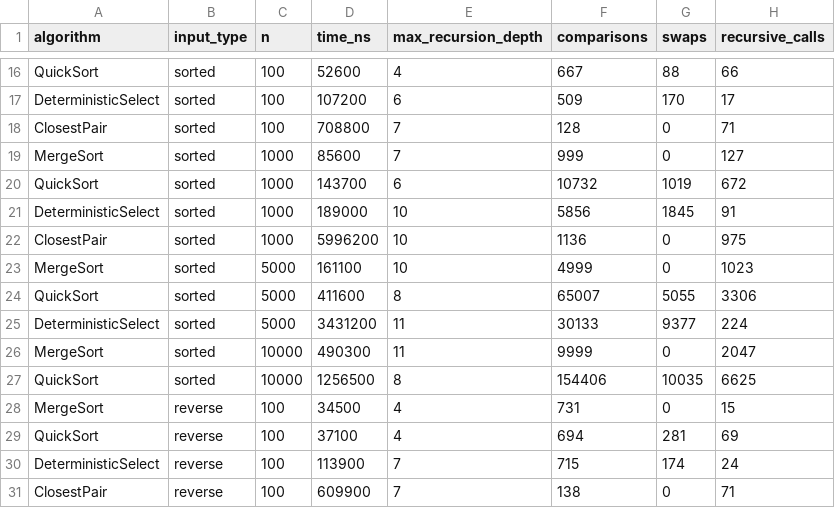
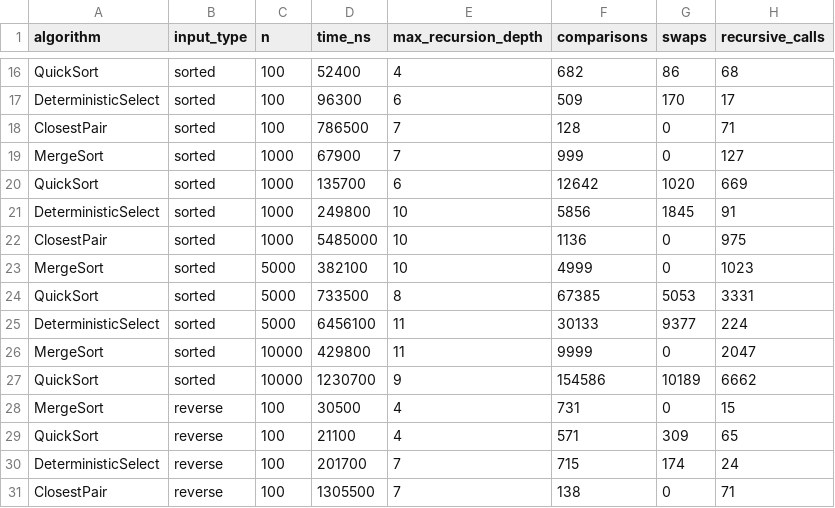
Before and after one commit to SAnaullah849/DAA-ASS1, a CSV file: results/results.csv, drawn as a sheet; only a part is shown, gaps mark what is left out; the diff covers the shown part only; the diff names each change by its address in the sheet, - before the commit and + after, or states it on an @@ line.

```diff
--- a/results/results.csv
+++ b/results/results.csv
-D16 (time_ns): 52600
+D16 (time_ns): 52400
-F16 (comparisons): 667
+F16 (comparisons): 682
-G16 (swaps): 88
+G16 (swaps): 86
-H16 (recursive_calls): 66
+H16 (recursive_calls): 68
-D17 (time_ns): 107200
+D17 (time_ns): 96300
-D18 (time_ns): 708800
+D18 (time_ns): 786500
-D19 (time_ns): 85600
+D19 (time_ns): 67900
-D20 (time_ns): 143700
+D20 (time_ns): 135700
-F20 (comparisons): 10732
+F20 (comparisons): 12642
-G20 (swaps): 1019
+G20 (swaps): 1020
-H20 (recursive_calls): 672
+H20 (recursive_calls): 669
-D21 (time_ns): 189000
+D21 (time_ns): 249800
-D22 (time_ns): 5996200
+D22 (time_ns): 5485000
-D23 (time_ns): 161100
+D23 (time_ns): 382100
-D24 (time_ns): 411600
+D24 (time_ns): 733500
-F24 (comparisons): 65007
+F24 (comparisons): 67385
-G24 (swaps): 5055
+G24 (swaps): 5053
-H24 (recursive_calls): 3306
+H24 (recursive_calls): 3331
-D25 (time_ns): 3431200
+D25 (time_ns): 6456100
-D26 (time_ns): 490300
+D26 (time_ns): 429800
-D27 (time_ns): 1256500
+D27 (time_ns): 1230700
-E27 (max_recursion_depth): 8
+E27 (max_recursion_depth): 9
-F27 (comparisons): 154406
+F27 (comparisons): 154586
-G27 (swaps): 10035
+G27 (swaps): 10189
-H27 (recursive_calls): 6625
+H27 (recursive_calls): 6662
-D28 (time_ns): 34500
+D28 (time_ns): 30500
-D29 (time_ns): 37100
+D29 (time_ns): 21100
-F29 (comparisons): 694
+F29 (comparisons): 571
-G29 (swaps): 281
+G29 (swaps): 309
-H29 (recursive_calls): 69
+H29 (recursive_calls): 65
-D30 (time_ns): 113900
+D30 (time_ns): 201700
-D31 (time_ns): 609900
+D31 (time_ns): 1305500
```
Also changed, not shown: 71 edited cells elsewhere in this file, 12 other files.
